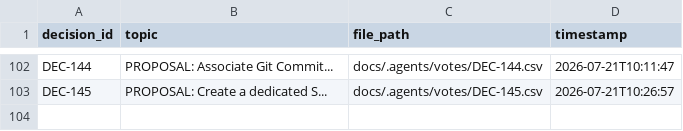
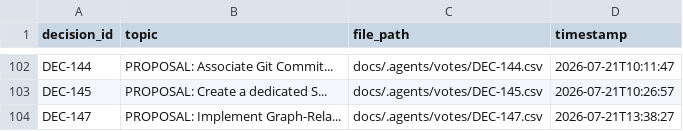
Before and after one commit to suli-g/council-manager, a CSV file: .agents/votes_manifest.csv, drawn as a sheet; only a part is shown, gaps mark what is left out; the diff names each change by its address in the sheet, - before the commit and + after, or states it on an @@ line.

```diff
--- a/.agents/votes_manifest.csv
+++ b/.agents/votes_manifest.csv
+row 104: DEC-147 | PROPOSAL: Implement Graph-Rela... | docs/.agents/votes/DEC-147.csv | 2026-07-21T13:38:27
```
Also changed, not shown: .agents/roadmap.csv, 1 other file.
